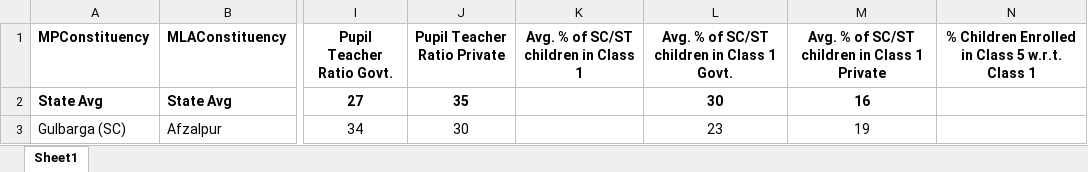
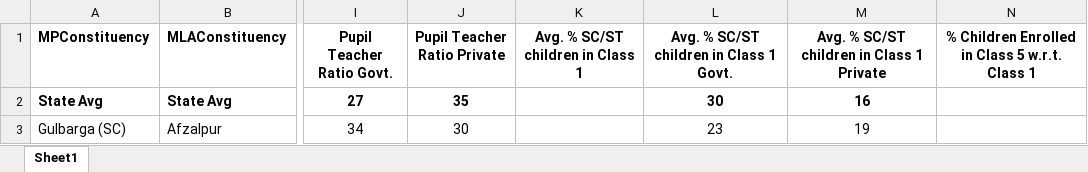
Before and after one commit to shenoyroopesh/IndiaGoverns-Reporting-Tool, an Excel workbook: Input File/Education/200809datasamplereport/EdnOnePageReports2008-09Data.xlsx, sheet Sheet1, drawn as a sheet; only a part is shown, gaps mark what is left out; values as stored, in another font and other column widths than the file's, no borders; the diff names each change by its address in the sheet, - before the commit and + after, or states it on an @@ line.

Commit message:
Changes specific to Education reports.

```diff
--- a/Input File/Education/200809datasamplereport/EdnOnePageReports2008-09Data.xlsx (sheet Sheet1)
+++ b/Input File/Education/200809datasamplereport/EdnOnePageReports2008-09Data.xlsx (sheet Sheet1)
-K1: Avg. % of SC/ST children in Class 1
+K1: Avg. % SC/ST children in Class 1
-L1: Avg. % of SC/ST children in Class 1 Govt.
+L1: Avg. % SC/ST children in Class 1 Govt.
-M1: Avg. % of SC/ST children in Class 1 Private
+M1: Avg. % SC/ST children in Class 1 Private
```
Also changed, not shown: 13 other files.
